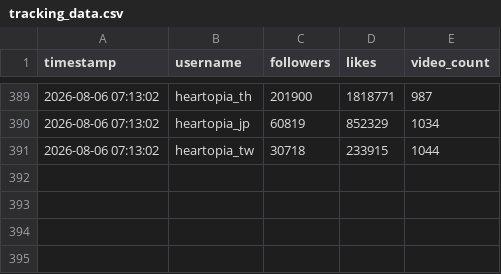
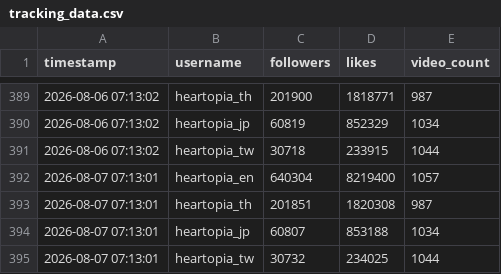
Before and after one commit to as167888/tiktok-scraper, a CSV file: tracking_data.csv, drawn as a sheet; only a part is shown, gaps mark what is left out; the diff names each change by its address in the sheet, - before the commit and + after, or states it on an @@ line.

```diff
--- a/tracking_data.csv
+++ b/tracking_data.csv
+row 392: 2026-08-07 07:13:01 | heartopia_en | 640304 | 8219400 | 1057
+row 393: 2026-08-07 07:13:01 | heartopia_th | 201851 | 1820308 | 987
+row 394: 2026-08-07 07:13:01 | heartopia_jp | 60807 | 853188 | 1034
+row 395: 2026-08-07 07:13:01 | heartopia_tw | 30732 | 234025 | 1044
```
Also changed, not shown: tracking_hashtags.csv, 1 other file.
